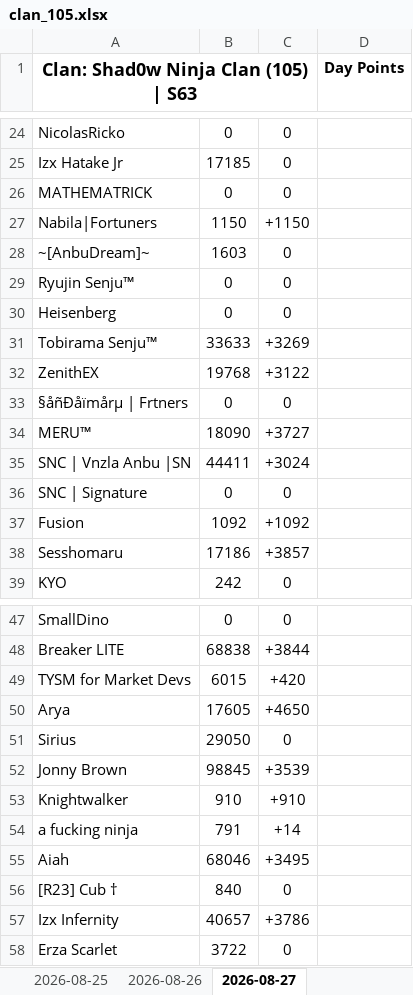
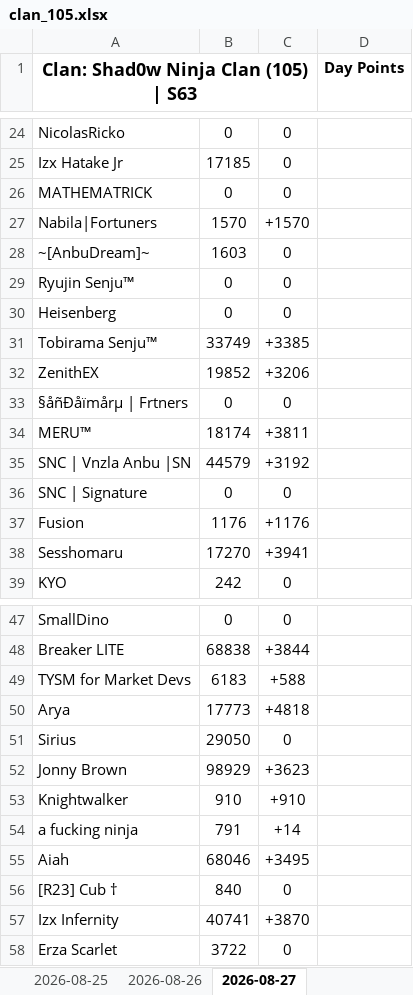
Before and after one commit to Abyssteroth/Shad0wNinjaClan-Reps, an Excel workbook: clan_105.xlsx, sheet 2026-08-27, drawn as a sheet; only a part is shown, gaps mark what is left out; values as stored, in another font and other column widths than the file's, no borders; the diff covers the shown part only; the diff names each change by its address in the sheet, - before the commit and + after, or states it on an @@ line.

```diff
--- a/clan_105.xlsx (sheet 2026-08-27)
+++ b/clan_105.xlsx (sheet 2026-08-27)
-B27: 1150
+B27: 1570
-C27: +1150
+C27: +1570
-B31: 33633
+B31: 33749
-C31: +3269
+C31: +3385
-B32: 19768
+B32: 19852
-C32: +3122
+C32: +3206
-B34: 18090
+B34: 18174
-C34: +3727
+C34: +3811
-B35: 44411
+B35: 44579
-C35: +3024
+C35: +3192
-B37: 1092
+B37: 1176
-C37: +1092
+C37: +1176
-B38: 17186
+B38: 17270
-C38: +3857
+C38: +3941
-B49: 6015
+B49: 6183
-C49: +420
+C49: +588
-B50: 17605
+B50: 17773
-C50: +4650
+C50: +4818
-B52: 98845
+B52: 98929
-C52: +3539
+C52: +3623
-B57: 40657
+B57: 40741
-C57: +3786
+C57: +3870
```
Also changed, not shown: 1 added row, 1 removed row and 6 edited cells elsewhere in this sheet, 6 other files.
